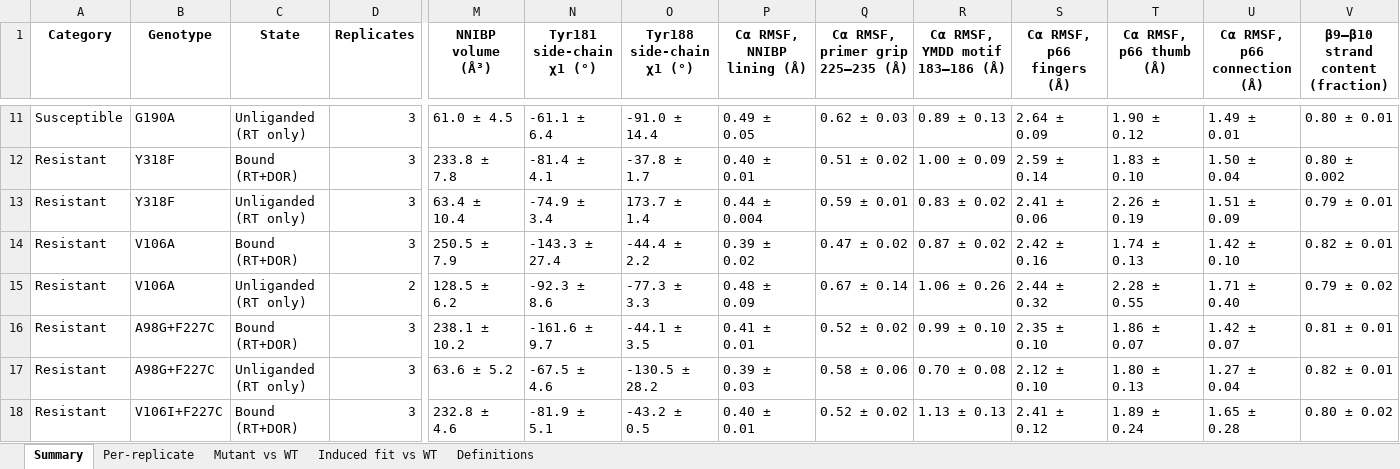
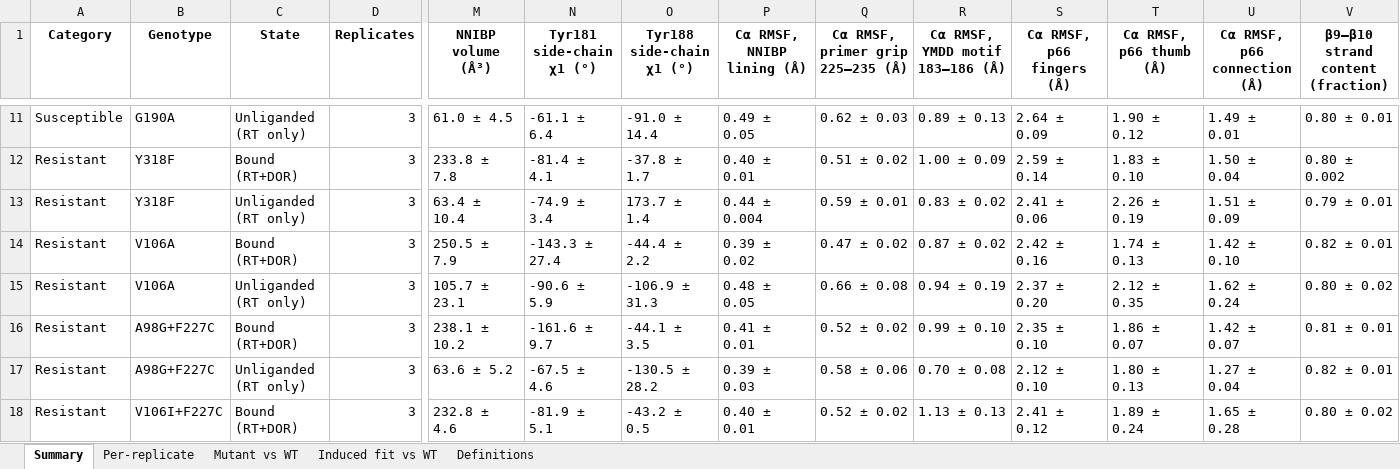
Before and after one commit to rohitium/nnrti-mechanisms, an Excel workbook: revisions/Supplementary-Table-4.xlsx, sheet Summary, drawn as a sheet; only a part is shown, gaps mark what is left out; values as stored, in another font and other column widths than the file's, no borders; the diff names each change by its address in the sheet, - before the commit and + after, or states it on an @@ line.

```diff
--- a/revisions/Supplementary-Table-4.xlsx (sheet Summary)
+++ b/revisions/Supplementary-Table-4.xlsx (sheet Summary)
-D15 (Replicates): 2
+D15 (Replicates): 3
-M15 (NNIBP volume (Å³)): 128.5 ± 6.2
+M15 (NNIBP volume (Å³)): 105.7 ± 23.1
-N15 (Tyr181 side-chain χ1 (°)): -92.3 ± 8.6
+N15 (Tyr181 side-chain χ1 (°)): -90.6 ± 5.9
-O15 (Tyr188 side-chain χ1 (°)): -77.3 ± 3.3
+O15 (Tyr188 side-chain χ1 (°)): -106.9 ± 31.3
-P15 (Cα RMSF, NNIBP lining (Å)): 0.48 ± 0.09
+P15 (Cα RMSF, NNIBP lining (Å)): 0.48 ± 0.05
-Q15 (Cα RMSF, primer grip 225–235 (Å)): 0.67 ± 0.14
+Q15 (Cα RMSF, primer grip 225–235 (Å)): 0.66 ± 0.08
-R15 (Cα RMSF, YMDD motif 183–186 (Å)): 1.06 ± 0.26
+R15 (Cα RMSF, YMDD motif 183–186 (Å)): 0.94 ± 0.19
-S15 (Cα RMSF, p66 fingers (Å)): 2.44 ± 0.32
+S15 (Cα RMSF, p66 fingers (Å)): 2.37 ± 0.20
-T15 (Cα RMSF, p66 thumb (Å)): 2.28 ± 0.55
+T15 (Cα RMSF, p66 thumb (Å)): 2.12 ± 0.35
-U15 (Cα RMSF, p66 connection (Å)): 1.71 ± 0.40
+U15 (Cα RMSF, p66 connection (Å)): 1.62 ± 0.24
-V15 (β9–β10 strand content (fraction)): 0.79 ± 0.02
+V15 (β9–β10 strand content (fraction)): 0.80 ± 0.02
```
Also changed, not shown: sheet Mutant vs WT, sheet Induced fit vs WT, sheet Per-replicate, 7 other files.
